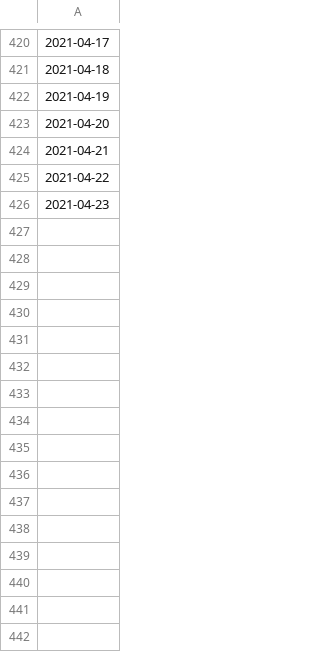
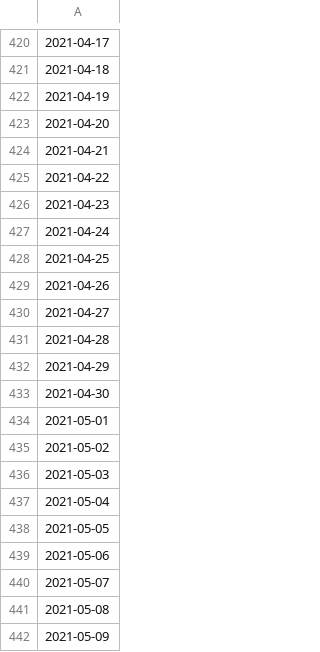
Before and after one commit to e-coucou/Rugby, a CSV file: html/data/h_date.csv, drawn as a sheet; only a part is shown, gaps mark what is left out; the diff names each change by its address in the sheet, - before the commit and + after, or states it on an @@ line.

```diff
--- a/html/data/h_date.csv
+++ b/html/data/h_date.csv
+row 427: 2021-04-24
+row 428: 2021-04-25
+row 429: 2021-04-26
+row 430: 2021-04-27
+row 431: 2021-04-28
+row 432: 2021-04-29
+row 433: 2021-04-30
+row 434: 2021-05-01
+row 435: 2021-05-02
+row 436: 2021-05-03
+row 437: 2021-05-04
+row 438: 2021-05-05
+row 439: 2021-05-06
+row 440: 2021-05-07
+row 441: 2021-05-08
+row 442: 2021-05-09
```
Also changed, not shown: html/data/fr_final_100.csv, html/data/h_date_100.csv, 12 other files.
